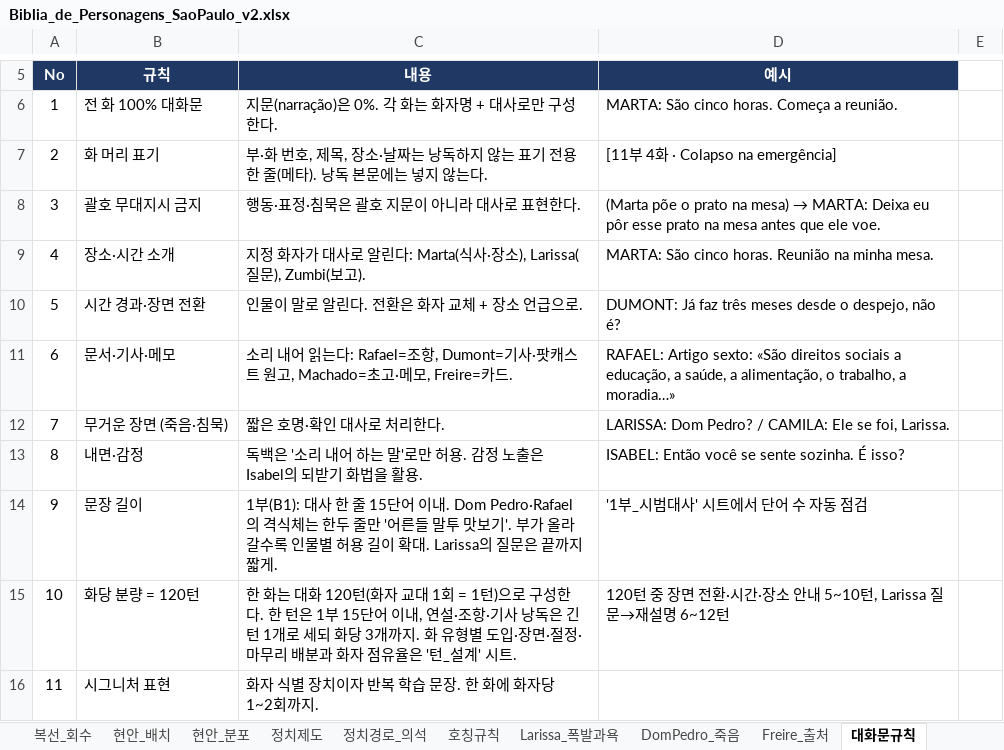
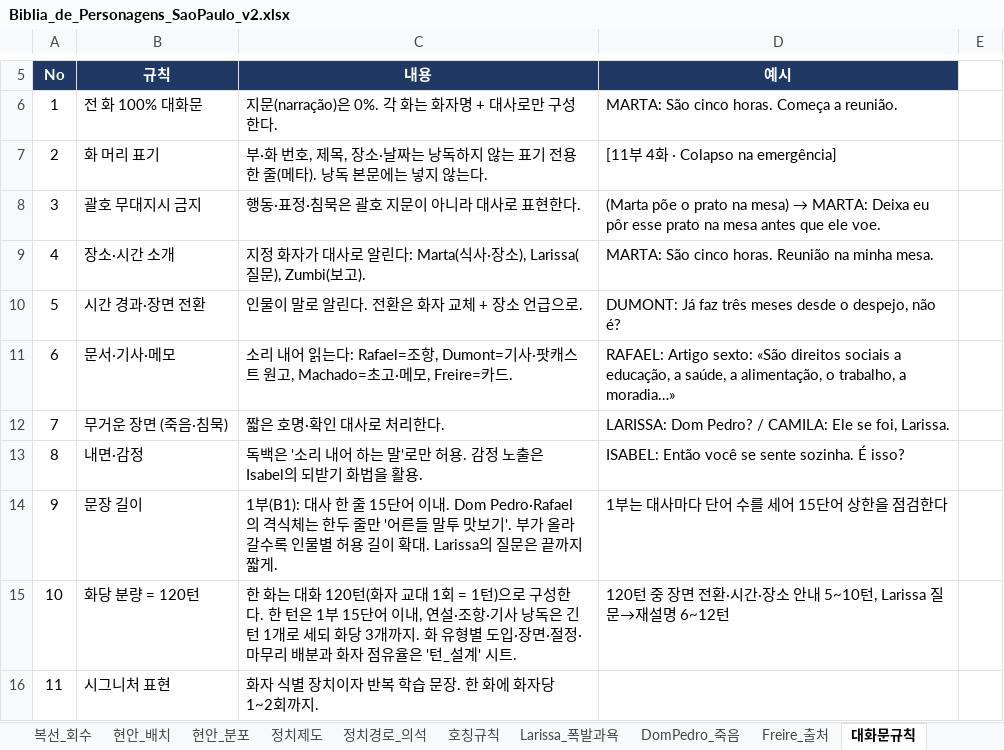
Before and after one commit to svetsvet1982/Italian_Rome-with-old-people, an Excel workbook: Biblia_de_Personagens_SaoPaulo_v2.xlsx, sheet 대화문규칙, drawn as a sheet; only a part is shown, gaps mark what is left out; values as stored, in another font and other column widths than the file's, no borders; the diff names each change by its address in the sheet, - before the commit and + after, or states it on an @@ line.

```diff
--- a/Biblia_de_Personagens_SaoPaulo_v2.xlsx (sheet 대화문규칙)
+++ b/Biblia_de_Personagens_SaoPaulo_v2.xlsx (sheet 대화문규칙)
-D14 (예시): '1부_시범대사' 시트에서 단어 수 자동 점검
+D14 (예시): 1부는 대사마다 단어 수를 세어 15단어 상한을 점검한다
```
Also changed, not shown: sheet 변경이력_미결, sheet 개요, other sheet tabs.
